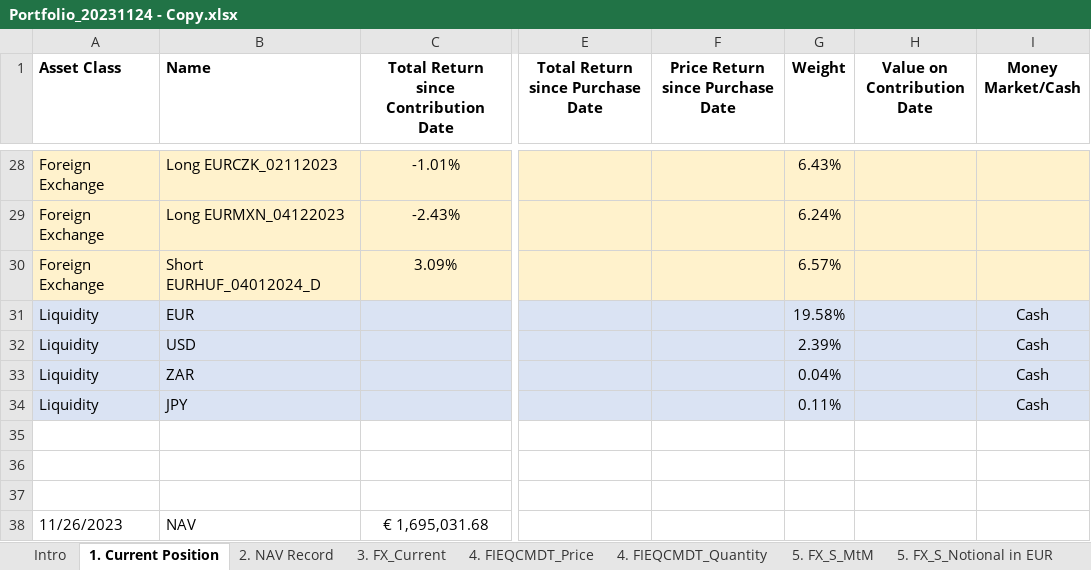
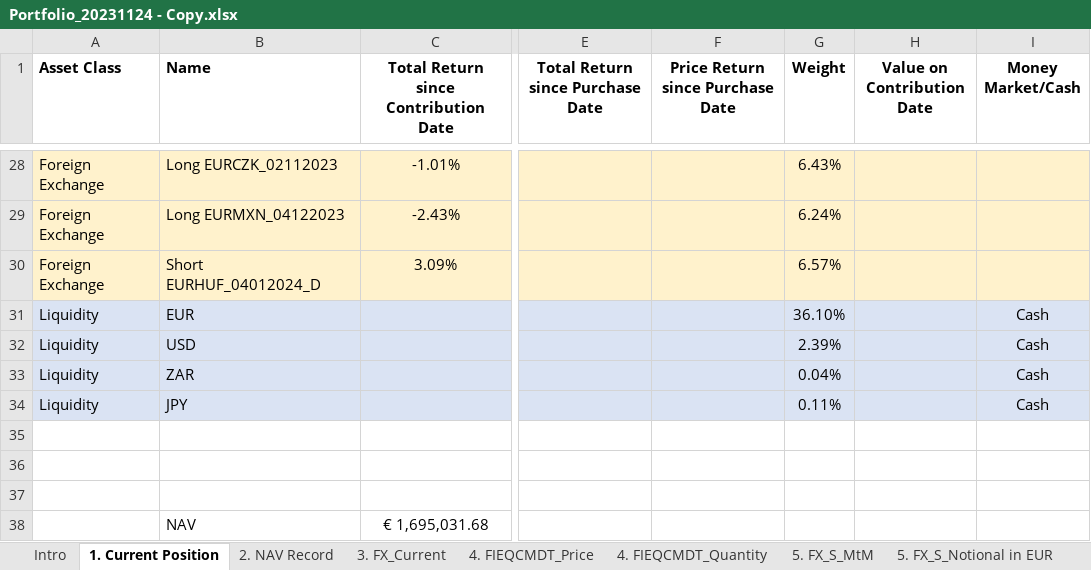
Before and after one commit to XuanzheGe/Portfolio-Performance-Report, an Excel workbook: Portfolio_20231124 - Copy.xlsx, sheet 1. Current Position, drawn as a sheet; only a part is shown, gaps mark what is left out; values as stored, in another font and other column widths than the file's, no borders; conditional formats not drawn; the diff names each change by its address in the sheet, - before the commit and + after, or states it on an @@ line.

```diff
--- a/Portfolio_20231124 - Copy.xlsx (sheet 1. Current Position)
+++ b/Portfolio_20231124 - Copy.xlsx (sheet 1. Current Position)
-G31 (Weight): 19.58%
+G31 (Weight): 36.10%
-A38 (Asset Class): 11/26/2023
+A38 (Asset Class): (empty)
```
Also changed, not shown: sheet 8. FX_EURFCU, sheet 4. FIEQCMDT_Price, sheet 10. BM, sheet 3. FX_Current, formulas that keep their value, Portfolio_20231124 - Copyright.xlsx.
